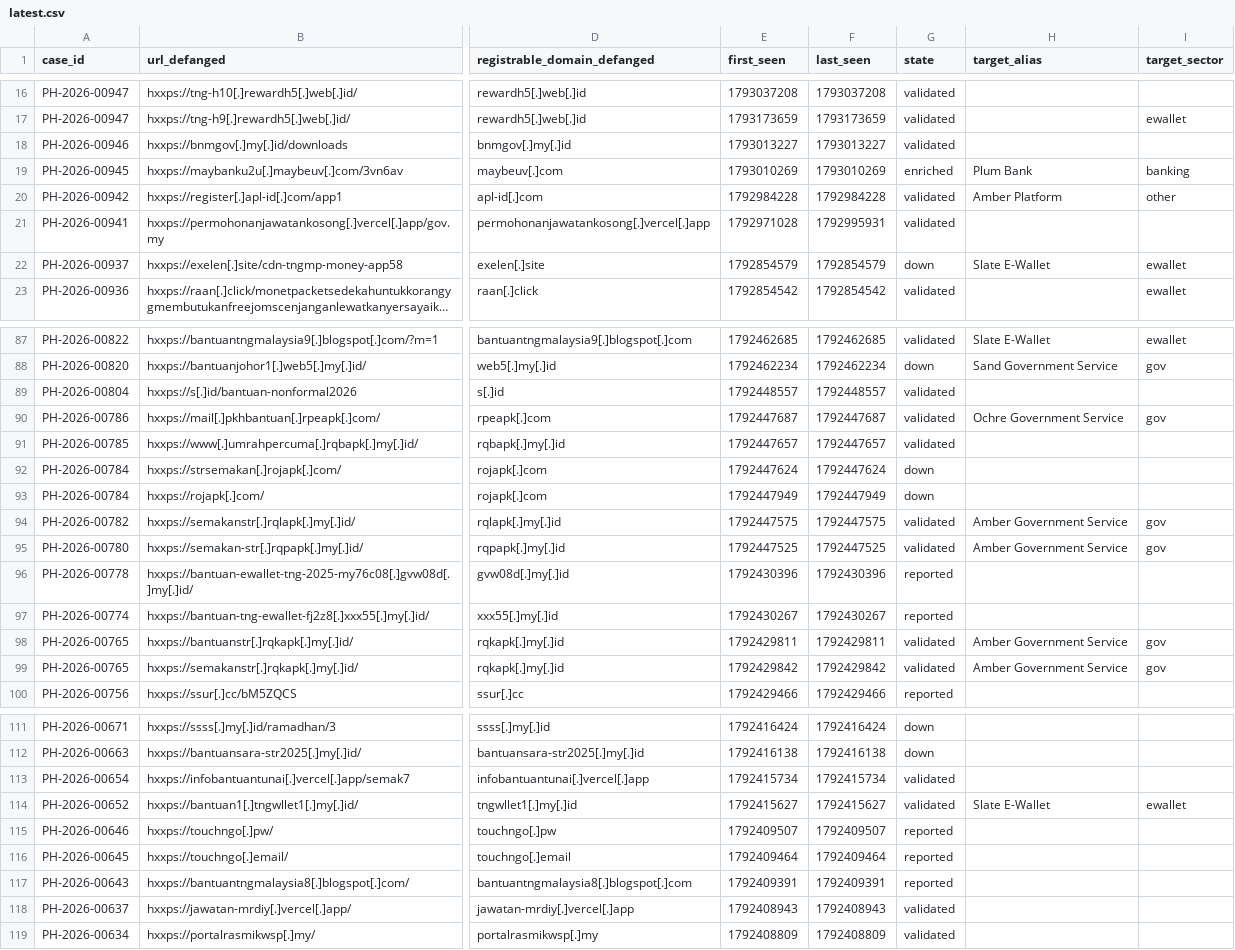
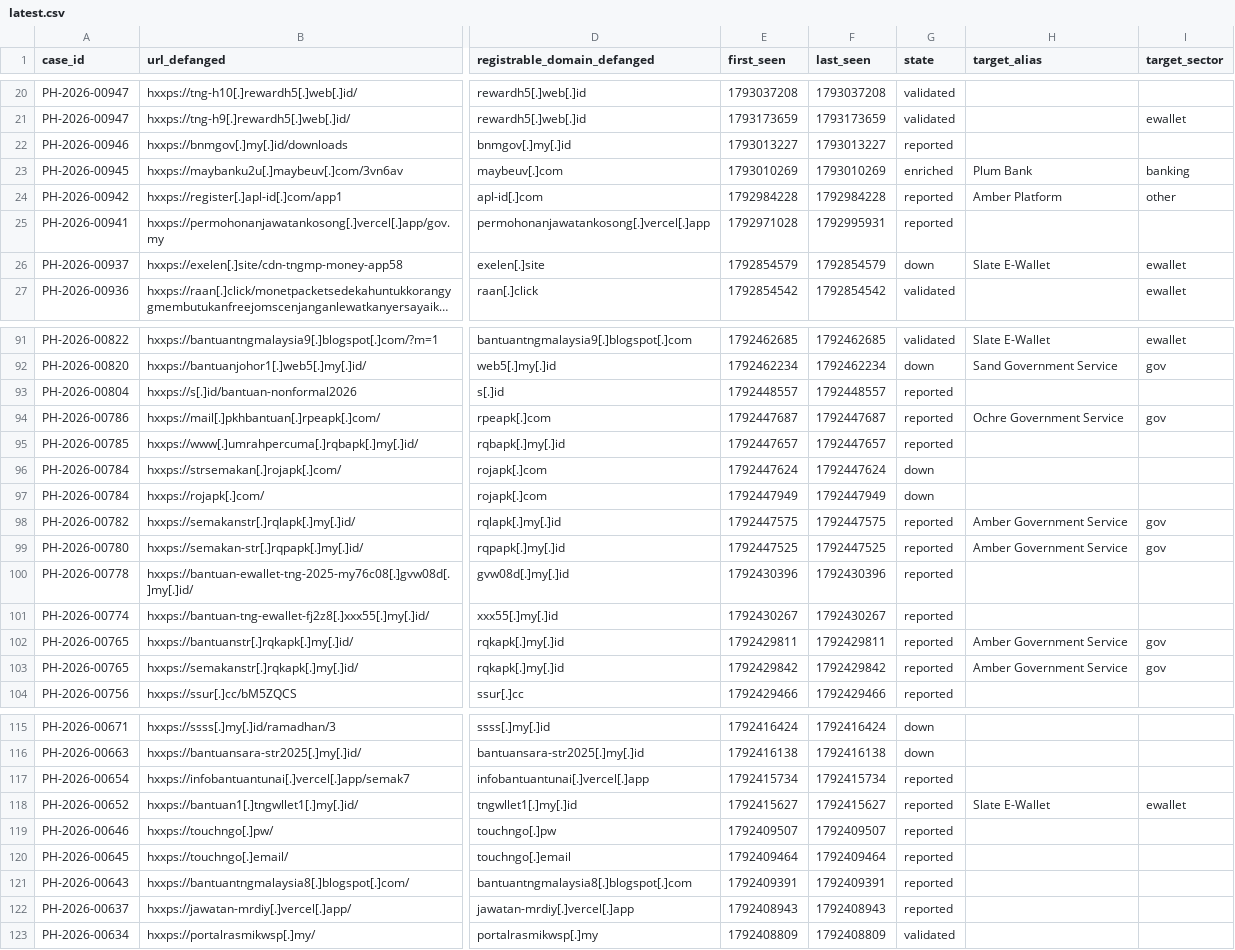
Before and after one commit to rectifyq/phishhunt-feed, a CSV file: feeds/latest.csv, drawn as a sheet; only a part is shown, gaps mark what is left out; long unchanged cells end in …; addresses are those after the commit; the diff covers the shown part only; the diff names each change by its address in the sheet, - before the commit and + after, or states it on an @@ line.

```diff
--- a/feeds/latest.csv
+++ b/feeds/latest.csv
-G22 (state): validated
+G22 (state): reported
-G24:G25 (state): validated
+G24:G25 (state): reported
-G93:G95 (state): validated
+G93:G95 (state): reported
-G98:G99 (state): validated
+G98:G99 (state): reported
-G102:G103 (state): validated
+G102:G103 (state): reported
-G117:G118 (state): validated
+G117:G118 (state): reported
-G122 (state): validated
+G122 (state): reported
```
Also changed, not shown: 4 added rows and 28 edited cells elsewhere in this file, 1 other file.
